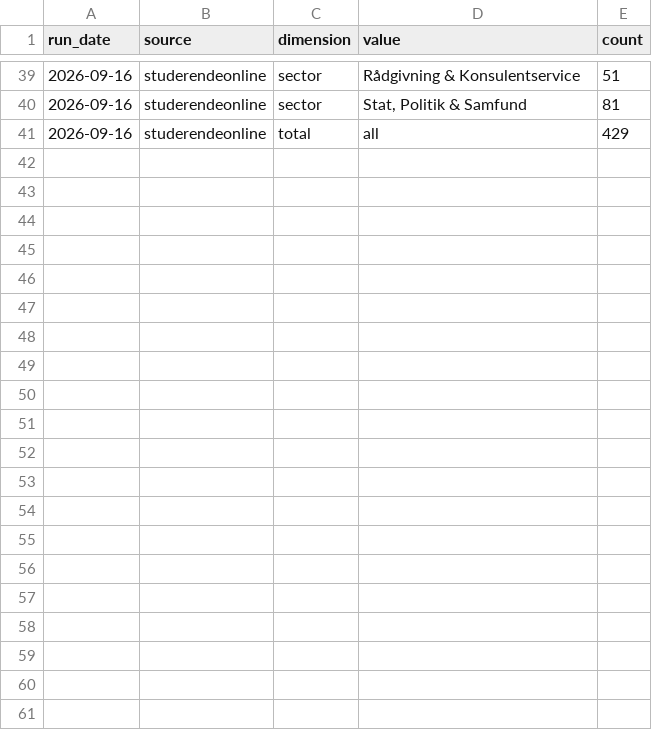
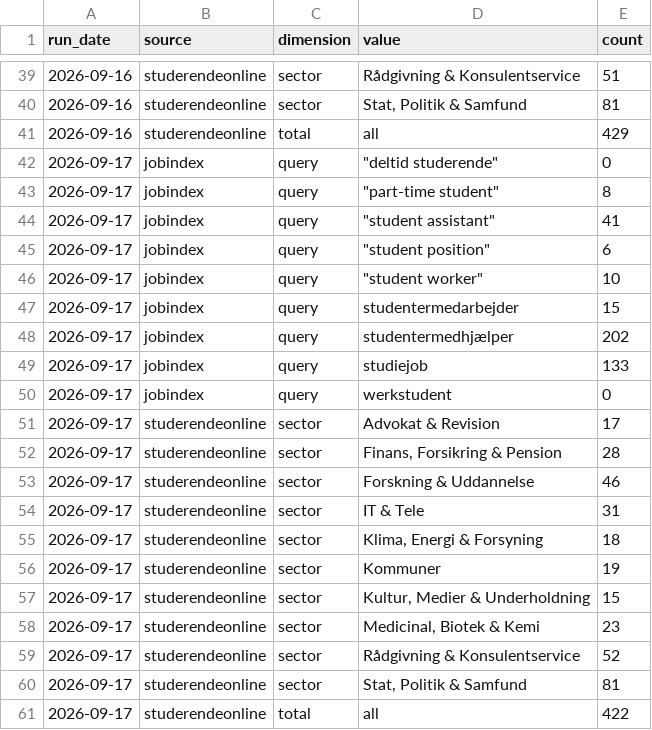
Before and after one commit to josannes/copenhagen-student-jobs, a CSV file: data/export/counts.csv, drawn as a sheet; only a part is shown, gaps mark what is left out; the diff names each change by its address in the sheet, - before the commit and + after, or states it on an @@ line.

Commit message:
Update data 2026-09-17

```diff
--- a/data/export/counts.csv
+++ b/data/export/counts.csv
+row 42: 2026-09-17 | jobindex | query | "deltid studerende" | 0
+row 43: 2026-09-17 | jobindex | query | "part-time student" | 8
+row 44: 2026-09-17 | jobindex | query | "student assistant" | 41
+row 45: 2026-09-17 | jobindex | query | "student position" | 6
+row 46: 2026-09-17 | jobindex | query | "student worker" | 10
+row 47: 2026-09-17 | jobindex | query | studentermedarbejder | 15
+row 48: 2026-09-17 | jobindex | query | studentermedhjælper | 202
+row 49: 2026-09-17 | jobindex | query | studiejob | 133
+row 50: 2026-09-17 | jobindex | query | werkstudent | 0
+row 51: 2026-09-17 | studerendeonline | sector | Advokat & Revision | 17
+row 52: 2026-09-17 | studerendeonline | sector | Finans, Forsikring & Pension | 28
+row 53: 2026-09-17 | studerendeonline | sector | Forskning & Uddannelse | 46
+row 54: 2026-09-17 | studerendeonline | sector | IT & Tele | 31
+row 55: 2026-09-17 | studerendeonline | sector | Klima, Energi & Forsyning | 18
+row 56: 2026-09-17 | studerendeonline | sector | Kommuner | 19
+row 57: 2026-09-17 | studerendeonline | sector | Kultur, Medier & Underholdning | 15
+row 58: 2026-09-17 | studerendeonline | sector | Medicinal, Biotek & Kemi | 23
+row 59: 2026-09-17 | studerendeonline | sector | Rådgivning & Konsulentservice | 52
+row 60: 2026-09-17 | studerendeonline | sector | Stat, Politik & Samfund | 81
+row 61: 2026-09-17 | studerendeonline | total | all | 422
```
Also changed, not shown: 2 other files.
